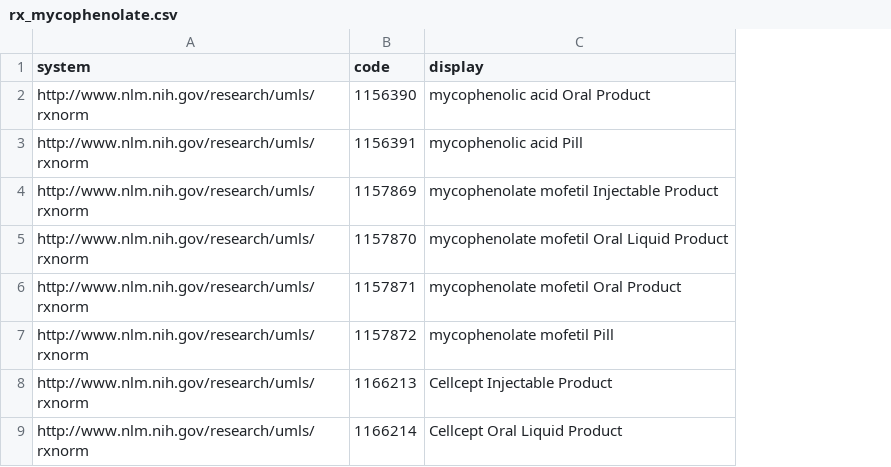
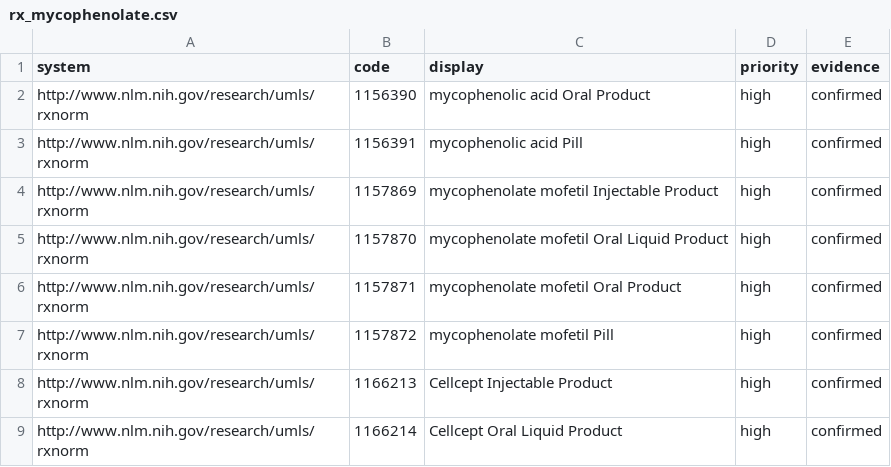
Before and after one commit to smart-on-fhir/cumulus-library-kidney-transplant, a CSV file: spreadsheet/rx_mycophenolate.csv, drawn as a sheet; only a part is shown; the diff names each change by its address in the sheet, - before the commit and + after, or states it on an @@ line.

Commit message:
added priority,evidence

```diff
--- a/spreadsheet/rx_mycophenolate.csv
+++ b/spreadsheet/rx_mycophenolate.csv
+column D (priority), rows 2-9: all high
+column E (evidence), rows 2-9: all confirmed
```
Also changed, not shown: spreadsheet/rx_azathioprine.csv.
